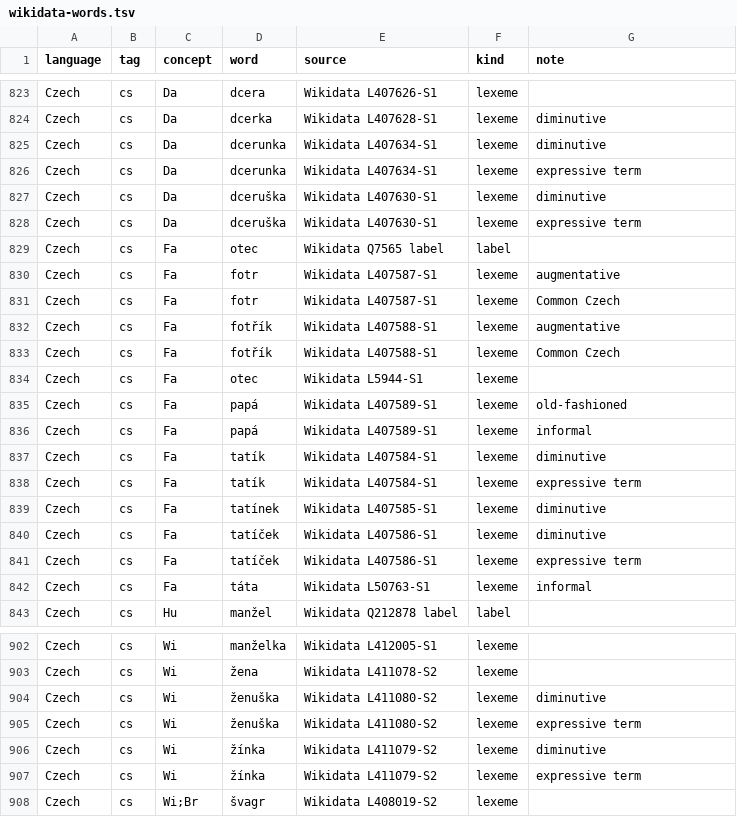
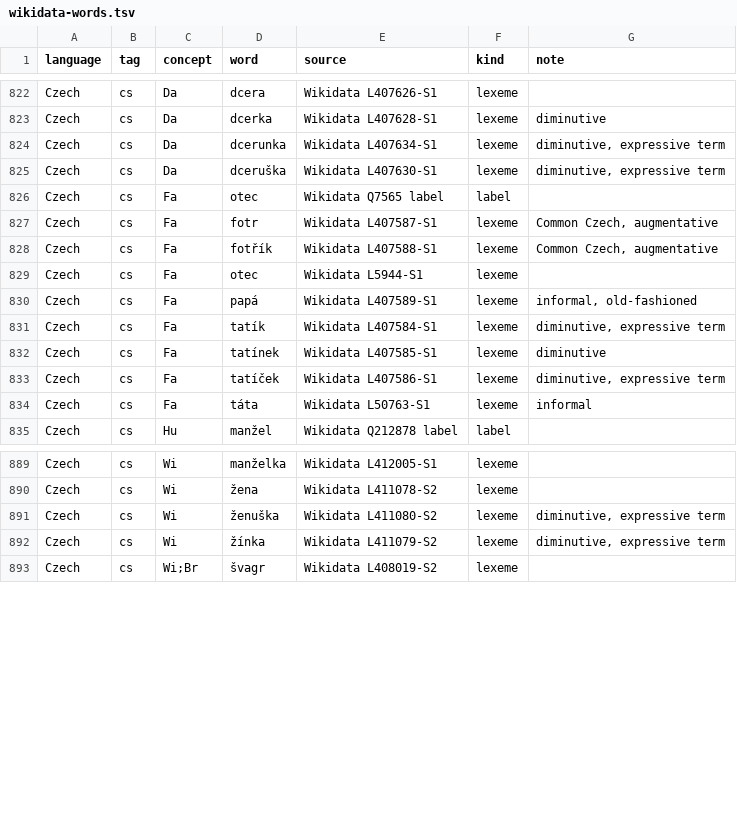
Before and after one commit to omwn/omw-kinship, a TSV file: data/candidates/wikidata-words.tsv, drawn as a sheet; only a part is shown, gaps mark what is left out; the diff covers the shown part only.

```diff
--- a/data/candidates/wikidata-words.tsv
+++ b/data/candidates/wikidata-words.tsv
@@ -824,19 +823,12 @@ Czech	cs	Da	dcera	Wikidata L407626-S1	lexeme
 Czech	cs	Da	dcerka	Wikidata L407628-S1	lexeme	diminutive
-Czech	cs	Da	dcerunka	Wikidata L407634-S1	lexeme	diminutive
-Czech	cs	Da	dcerunka	Wikidata L407634-S1	lexeme	expressive term
-Czech	cs	Da	dceruška	Wikidata L407630-S1	lexeme	diminutive
-Czech	cs	Da	dceruška	Wikidata L407630-S1	lexeme	expressive term
+Czech	cs	Da	dcerunka	Wikidata L407634-S1	lexeme	diminutive, expressive term
+Czech	cs	Da	dceruška	Wikidata L407630-S1	lexeme	diminutive, expressive term
 Czech	cs	Fa	otec	Wikidata Q7565 label	label	
-Czech	cs	Fa	fotr	Wikidata L407587-S1	lexeme	augmentative
-Czech	cs	Fa	fotr	Wikidata L407587-S1	lexeme	Common Czech
-Czech	cs	Fa	fotřík	Wikidata L407588-S1	lexeme	augmentative
-Czech	cs	Fa	fotřík	Wikidata L407588-S1	lexeme	Common Czech
+Czech	cs	Fa	fotr	Wikidata L407587-S1	lexeme	Common Czech, augmentative
+Czech	cs	Fa	fotřík	Wikidata L407588-S1	lexeme	Common Czech, augmentative
 Czech	cs	Fa	otec	Wikidata L5944-S1	lexeme	
-Czech	cs	Fa	papá	Wikidata L407589-S1	lexeme	old-fashioned
-Czech	cs	Fa	papá	Wikidata L407589-S1	lexeme	informal
-Czech	cs	Fa	tatík	Wikidata L407584-S1	lexeme	diminutive
-Czech	cs	Fa	tatík	Wikidata L407584-S1	lexeme	expressive term
+Czech	cs	Fa	papá	Wikidata L407589-S1	lexeme	informal, old-fashioned
+Czech	cs	Fa	tatík	Wikidata L407584-S1	lexeme	diminutive, expressive term
 Czech	cs	Fa	tatínek	Wikidata L407585-S1	lexeme	diminutive
-Czech	cs	Fa	tatíček	Wikidata L407586-S1	lexeme	diminutive
-Czech	cs	Fa	tatíček	Wikidata L407586-S1	lexeme	expressive term
+Czech	cs	Fa	tatíček	Wikidata L407586-S1	lexeme	diminutive, expressive term
 Czech	cs	Fa	táta	Wikidata L50763-S1	lexeme	informal
@@ -903,6 +890,4 @@ Czech	cs	Wi	manželka	Wikidata L412005-S1	lexeme
 Czech	cs	Wi	žena	Wikidata L411078-S2	lexeme	
-Czech	cs	Wi	ženuška	Wikidata L411080-S2	lexeme	diminutive
-Czech	cs	Wi	ženuška	Wikidata L411080-S2	lexeme	expressive term
-Czech	cs	Wi	žínka	Wikidata L411079-S2	lexeme	diminutive
-Czech	cs	Wi	žínka	Wikidata L411079-S2	lexeme	expressive term
+Czech	cs	Wi	ženuška	Wikidata L411080-S2	lexeme	diminutive, expressive term
+Czech	cs	Wi	žínka	Wikidata L411079-S2	lexeme	diminutive, expressive term
 Czech	cs	Wi;Br	švagr	Wikidata L408019-S2	lexeme	
```
Also changed, not shown: 13 removed rows, 5 moved rows and 13 edited cells elsewhere in this file, reports/gap-conflicts.tsv, reports/lexicons.tsv, 17 other files.
